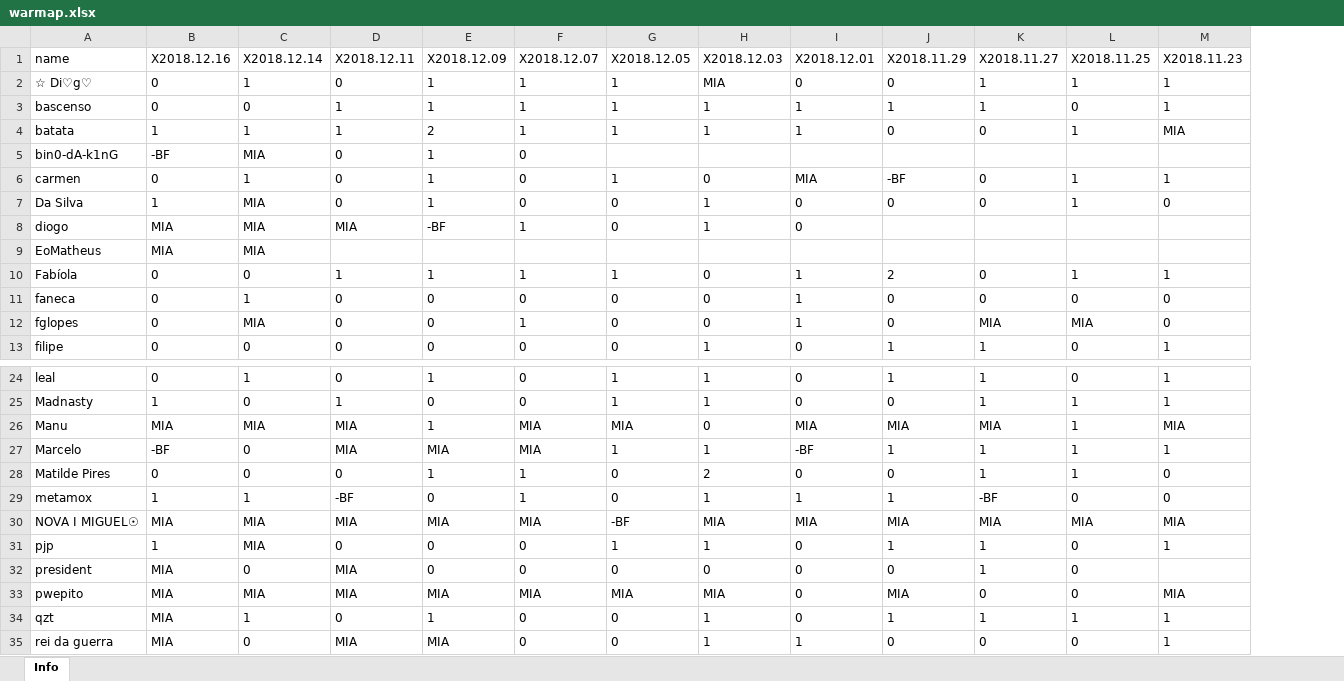
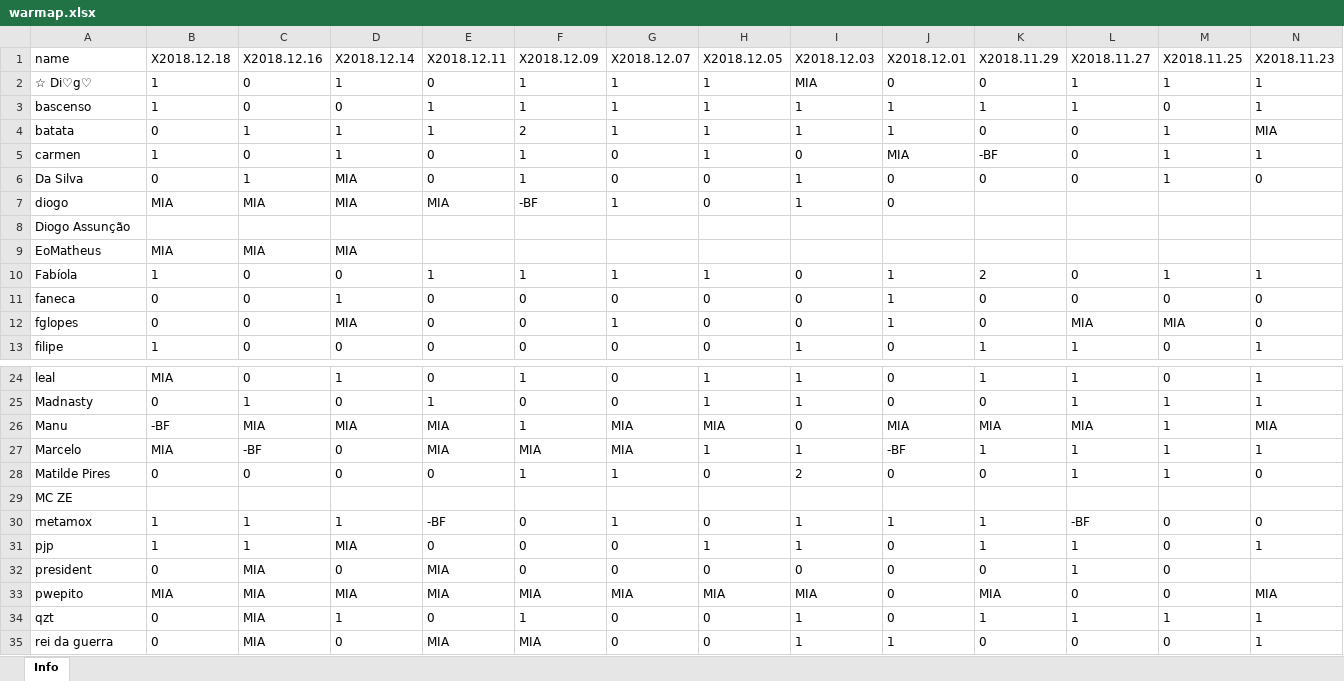
Before and after one commit to bascenso/alkateia, an Excel workbook: docs/data/warmap.xlsx, sheet Info, drawn as a sheet; only a part is shown, gaps mark what is left out; values as stored, in another font and other column widths than the file's, no borders; removed rows and columns are numbered as before the commit, all else as after; rows hold the shown columns only; the diff names each change by its address in the sheet, - before the commit and + after, or states it on an @@ line.

Commit message:
Data update

```diff
--- a/docs/data/warmap.xlsx (sheet Info)
+++ b/docs/data/warmap.xlsx (sheet Info)
+column B (X2018.12.18), rows 2-7: 1 | 1 | 0 | 1 | 0 | MIA; rows 9-13: MIA | 1 | 0 | 0 | 1; rows 24-28: MIA | 0 | -BF | MIA | 0; rows 30-35: 1 | 1 | 0 | MIA | 0 | 0
-row 5: bin0-dA-k1nG | -BF | MIA | 0 | 1 | 0
+row 8: Diogo Assunção
+row 29: MC ZE
-row 30: NOVA I MIGUEL☉ | MIA | MIA | MIA | MIA | MIA | -BF | MIA | MIA | MIA | MIA | MIA | MIA
```
Also changed, not shown: docs/data/memberstats.xlsx, docs/data/warstats.xlsx, 11 other files.
